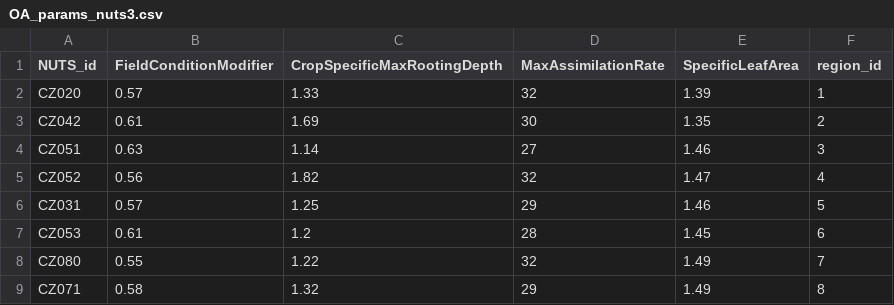
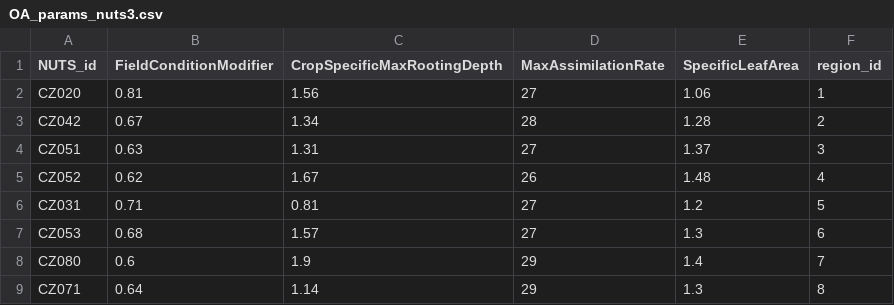
Before and after one commit to zalf-rpm/monica-cz, a CSV file: OA_params_nuts3.csv, drawn as a sheet; only a part is shown; the diff covers the shown part only.

```diff
--- a/OA_params_nuts3.csv
+++ b/OA_params_nuts3.csv
@@ -1,9 +1,9 @@
 NUTS_id;FieldConditionModifier;CropSpecificMaxRootingDepth;MaxAssimilationRate;SpecificLeafArea;region_id
-CZ020;0.57;1.33;32;1.39;1
-CZ042;0.61;1.69;30;1.35;2
-CZ051;0.63;1.14;27;1.46;3
-CZ052;0.56;1.82;32;1.47;4
-CZ031;0.57;1.25;29;1.46;5
-CZ053;0.61;1.2;28;1.45;6
-CZ080;0.55;1.22;32;1.49;7
-CZ071;0.58;1.32;29;1.49;8
+CZ020;0.81;1.56;27;1.06;1
+CZ042;0.67;1.34;28;1.28;2
+CZ051;0.63;1.31;27;1.37;3
+CZ052;0.62;1.67;26;1.48;4
+CZ031;0.71;0.81;27;1.2;5
+CZ053;0.68;1.57;27;1.3;6
+CZ080;0.6;1.9;29;1.4;7
+CZ071;0.64;1.14;29;1.3;8
```
Also changed, not shown: 23 edited cells elsewhere in this file, SM_params_nuts3.csv, SU_params_nuts3 .csv, 3 other files.
